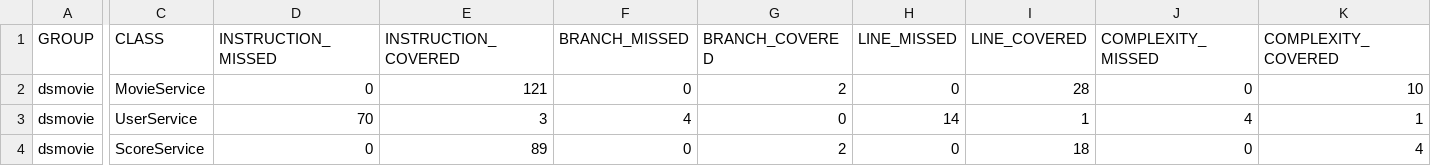
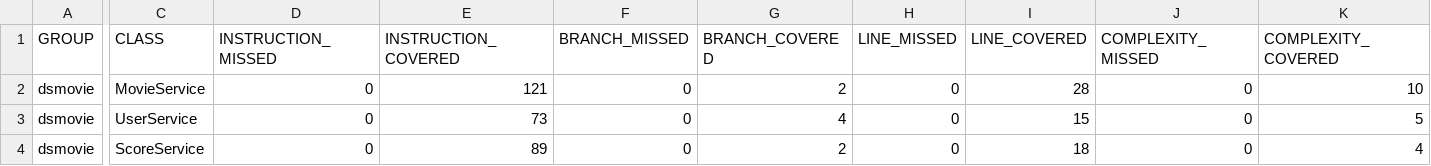
Before and after one commit to nathanllss/ds-movie, a CSV file: target/jacoco-report/jacoco.csv, drawn as a sheet; only a part is shown, gaps mark what is left out; the diff covers the shown part only; the diff names each change by its address in the sheet, - before the commit and + after, or states it on an @@ line.

```diff
--- a/target/jacoco-report/jacoco.csv
+++ b/target/jacoco-report/jacoco.csv
-D3 (INSTRUCTION_MISSED): 70
+D3 (INSTRUCTION_MISSED): 0
-E3 (INSTRUCTION_COVERED): 3
+E3 (INSTRUCTION_COVERED): 73
-F3 (BRANCH_MISSED): 4
+F3 (BRANCH_MISSED): 0
-G3 (BRANCH_COVERED): 0
+G3 (BRANCH_COVERED): 4
-H3 (LINE_MISSED): 14
+H3 (LINE_MISSED): 0
-I3 (LINE_COVERED): 1
+I3 (LINE_COVERED): 15
-J3 (COMPLEXITY_MISSED): 4
+J3 (COMPLEXITY_MISSED): 0
-K3 (COMPLEXITY_COVERED): 1
+K3 (COMPLEXITY_COVERED): 5
```
Also changed, not shown: 2 edited cells elsewhere in this file, 20 other files.
